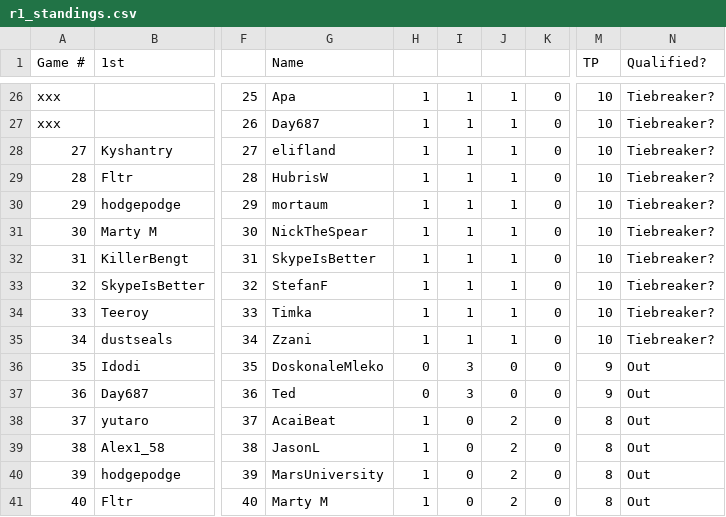
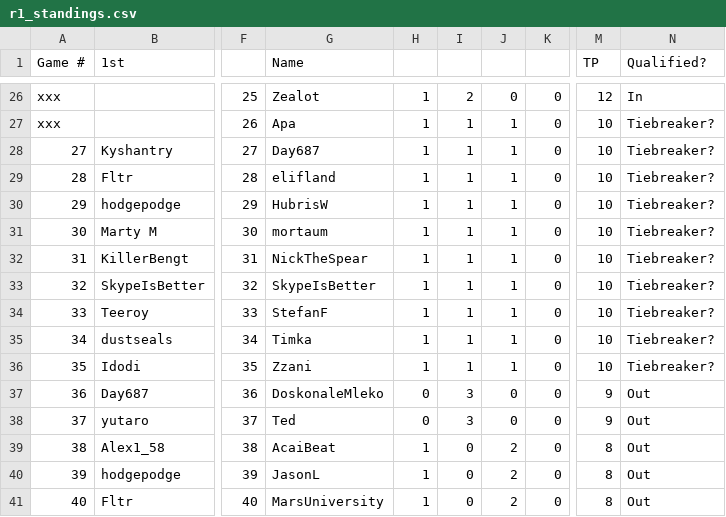
Before and after one commit to uvafan/tfm-analysis, a CSV file: data/r1_standings.csv, drawn as a sheet; only a part is shown, gaps mark what is left out; the diff covers the shown part only; the diff names each change by its address in the sheet, - before the commit and + after, or states it on an @@ line.

```diff
--- a/data/r1_standings.csv
+++ b/data/r1_standings.csv
-G26 (Name): Apa
+G26 (Name): Zealot
-I26: 1
+I26: 2
-J26: 1
+J26: 0
-M26 (TP): 10
+M26 (TP): 12
-N26 (Qualified?): Tiebreaker?
+N26 (Qualified?): In
-G27 (Name): Day687
+G27 (Name): Apa
-G28 (Name): elifland
+G28 (Name): Day687
-G29 (Name): HubrisW
+G29 (Name): elifland
-G30 (Name): mortaum
+G30 (Name): HubrisW
-G31 (Name): NickTheSpear
+G31 (Name): mortaum
-G32 (Name): SkypeIsBetter
+G32 (Name): NickTheSpear
-G33 (Name): StefanF
+G33 (Name): SkypeIsBetter
-G34 (Name): Timka
+G34 (Name): StefanF
-G35 (Name): Zzani
+G35 (Name): Timka
-G36 (Name): DoskonaleMleko
+G36 (Name): Zzani
-H36: 0
+H36: 1
-I36: 3
+I36: 1
-J36: 0
+J36: 1
-M36 (TP): 9
+M36 (TP): 10
-N36 (Qualified?): Out
+N36 (Qualified?): Tiebreaker?
-G37 (Name): Ted
+G37 (Name): DoskonaleMleko
-G38 (Name): AcaiBeat
+G38 (Name): Ted
-H38: 1
+H38: 0
-I38: 0
+I38: 3
-J38: 2
+J38: 0
-M38 (TP): 8
+M38 (TP): 9
-G39 (Name): JasonL
+G39 (Name): AcaiBeat
-G40 (Name): MarsUniversity
+G40 (Name): JasonL
-G41 (Name): Marty M
+G41 (Name): MarsUniversity
```
Also changed, not shown: 1 added row, 1 removed row and 100 edited cells elsewhere in this file, 1 other file.
